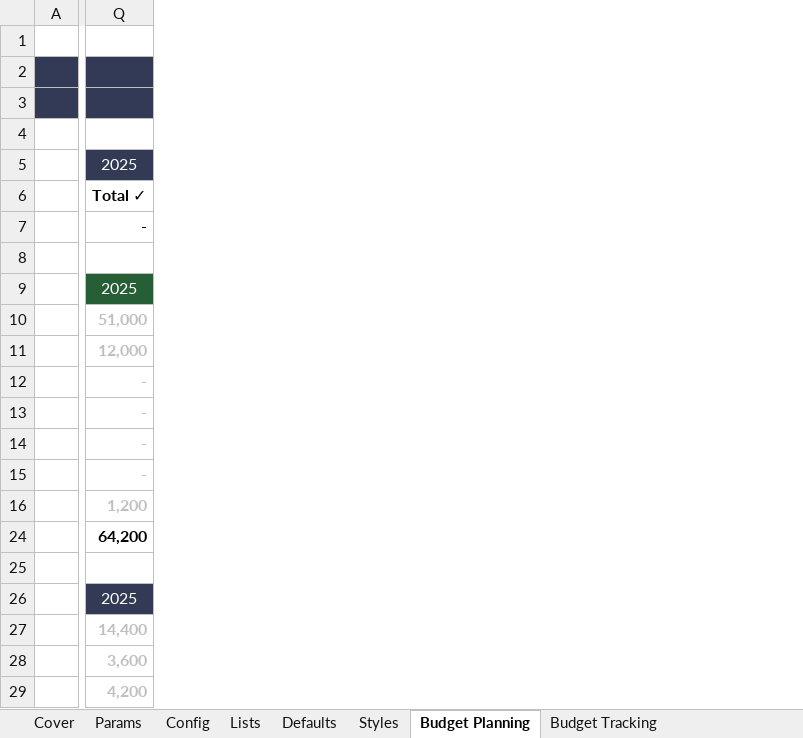
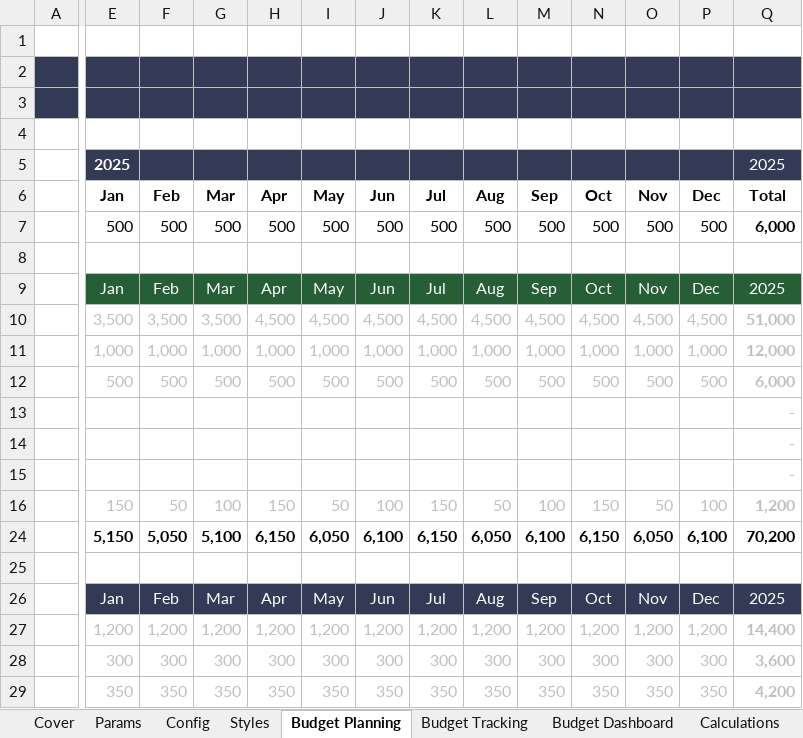
Before and after one commit to rdiazjimenez/financialMgtTemplate, an Excel workbook: FinancialMgtTemplate.xlsx, sheet Budget Planning, drawn as a sheet; only a part is shown, gaps mark what is left out; values as stored, in another font and other column widths than the file's, no borders; conditional formats and table styles not drawn; the diff covers the shown part only; the diff names each change by its address in the sheet, - before the commit and + after, or states it on an @@ line.

```diff
--- a/FinancialMgtTemplate.xlsx (sheet Budget Planning)
+++ b/FinancialMgtTemplate.xlsx (sheet Budget Planning)
@@ sheet tab hidden: Lists @@
@@ sheet tab hidden: Defaults @@
@@ column E unhidden, rows 5-29: 2025 | Jan | 500 |  | Jan | 3,500 | 1,000 | 500 |  |  |  | 150 | 5,150 |  | Jan | 1,200 | 300 | 350 @@
@@ column F unhidden, rows 6-29: Feb | 500 |  | Feb | 3,500 | 1,000 | 500 |  |  |  | 50 | 5,050 |  | Feb | 1,200 | 300 | 350 @@
@@ column G unhidden, rows 6-29: Mar | 500 |  | Mar | 3,500 | 1,000 | 500 |  |  |  | 100 | 5,100 |  | Mar | 1,200 | 300 | 350 @@
@@ column H unhidden, rows 6-29: Apr | 500 |  | Apr | 4,500 | 1,000 | 500 |  |  |  | 150 | 6,150 |  | Apr | 1,200 | 300 | 350 @@
@@ column I unhidden, rows 6-29: May | 500 |  | May | 4,500 | 1,000 | 500 |  |  |  | 50 | 6,050 |  | May | 1,200 | 300 | 350 @@
@@ column J unhidden, rows 6-29: Jun | 500 |  | Jun | 4,500 | 1,000 | 500 |  |  |  | 100 | 6,100 |  | Jun | 1,200 | 300 | 350 @@
@@ column K unhidden, rows 6-29: Jul | 500 |  | Jul | 4,500 | 1,000 | 500 |  |  |  | 150 | 6,150 |  | Jul | 1,200 | 300 | 350 @@
@@ column L unhidden, rows 6-29: Aug | 500 |  | Aug | 4,500 | 1,000 | 500 |  |  |  | 50 | 6,050 |  | Aug | 1,200 | 300 | 350 @@
@@ column M unhidden, rows 6-29: Sep | 500 |  | Sep | 4,500 | 1,000 | 500 |  |  |  | 100 | 6,100 |  | Sep | 1,200 | 300 | 350 @@
@@ column N unhidden, rows 6-29: Oct | 500 |  | Oct | 4,500 | 1,000 | 500 |  |  |  | 150 | 6,150 |  | Oct | 1,200 | 300 | 350 @@
@@ column O unhidden, rows 6-29: Nov | 500 |  | Nov | 4,500 | 1,000 | 500 |  |  |  | 50 | 6,050 |  | Nov | 1,200 | 300 | 350 @@
@@ column P unhidden, rows 6-29: Dec | 500 |  | Dec | 4,500 | 1,000 | 500 |  |  |  | 100 | 6,100 |  | Dec | 1,200 | 300 | 350 @@
-Q6: Total ✓
+Q6: Total
-Q7: -
+Q7: 6,000
-Q12: -
+Q12: 6,000
-Q24: 64,200
+Q24: 70,200
```
Also changed, not shown: 1 edited cell elsewhere in this sheet, sheet Calculations, sheet Budget Tracking, sheet Budget Dashboard, sheet Params, sheet Cover, sheet Styles, 1 more sheet, other sheet tabs, formulas that keep their value, hidden cells, charts or pictures.
